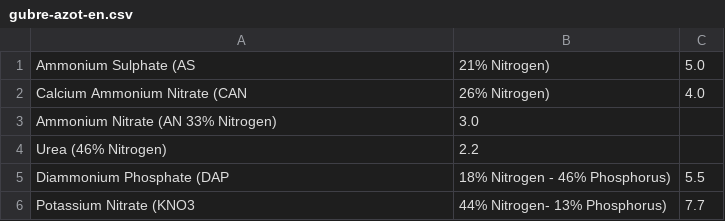
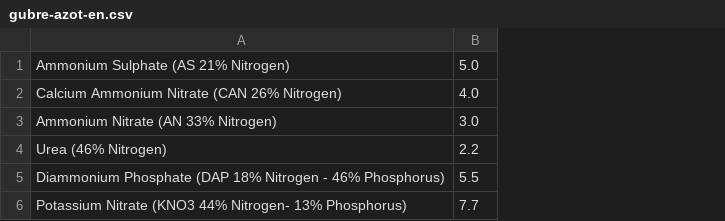
Before and after one commit to ilgazer/toprakprojesi, a CSV file: data/gubre-azot-en.csv, drawn as a sheet; removed rows and columns are numbered as before the commit, all else as after; the diff names each change by its address in the sheet, - before the commit and + after, or states it on an @@ line.

```diff
--- a/data/gubre-azot-en.csv
+++ b/data/gubre-azot-en.csv
-column B, rows 1-6: 21% Nitrogen) | 26% Nitrogen) | 3.0 | 2.2 | 18% Nitrogen - 46% Phosphorus) | 44% Nitrogen- 13% Phosphorus)
-A1: Ammonium Sulphate (AS
+A1: Ammonium Sulphate (AS 21% Nitrogen)
-A2: Calcium Ammonium Nitrate (CAN
+A2: Calcium Ammonium Nitrate (CAN 26% Nitrogen)
-B3: (empty)
+B3: 3.0
-B4: (empty)
+B4: 2.2
-A5: Diammonium Phosphate (DAP
+A5: Diammonium Phosphate (DAP 18% Nitrogen - 46% Phosphorus)
-A6: Potassium Nitrate (KNO3
+A6: Potassium Nitrate (KNO3 44% Nitrogen- 13% Phosphorus)
```
Also changed, not shown: data/gubre-azot.csv, data/marmara-azot-en.csv.
